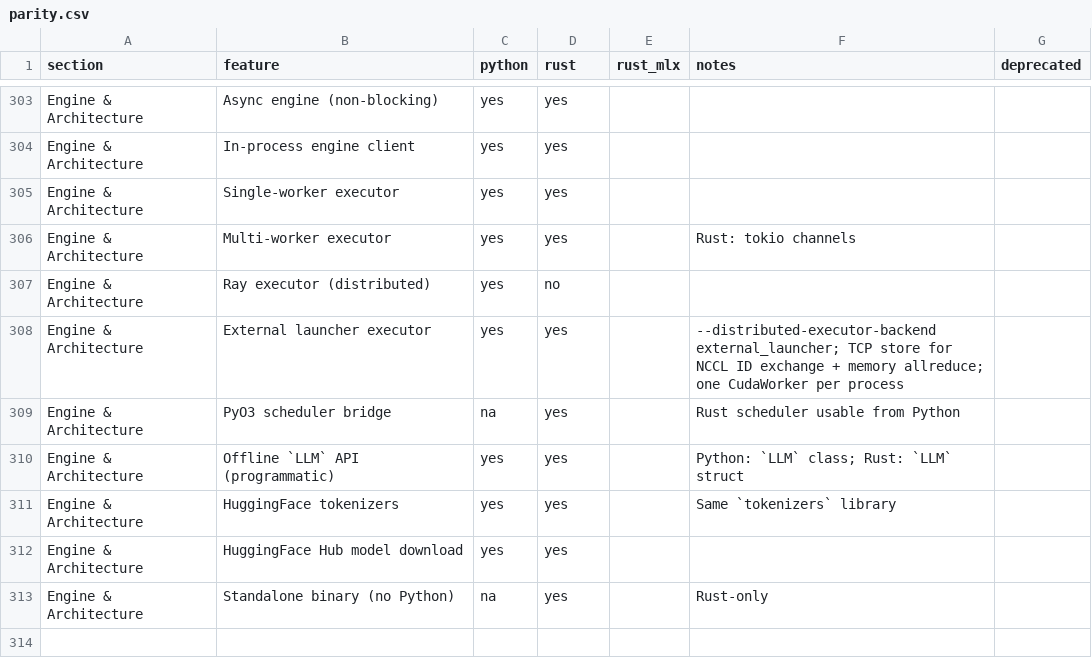
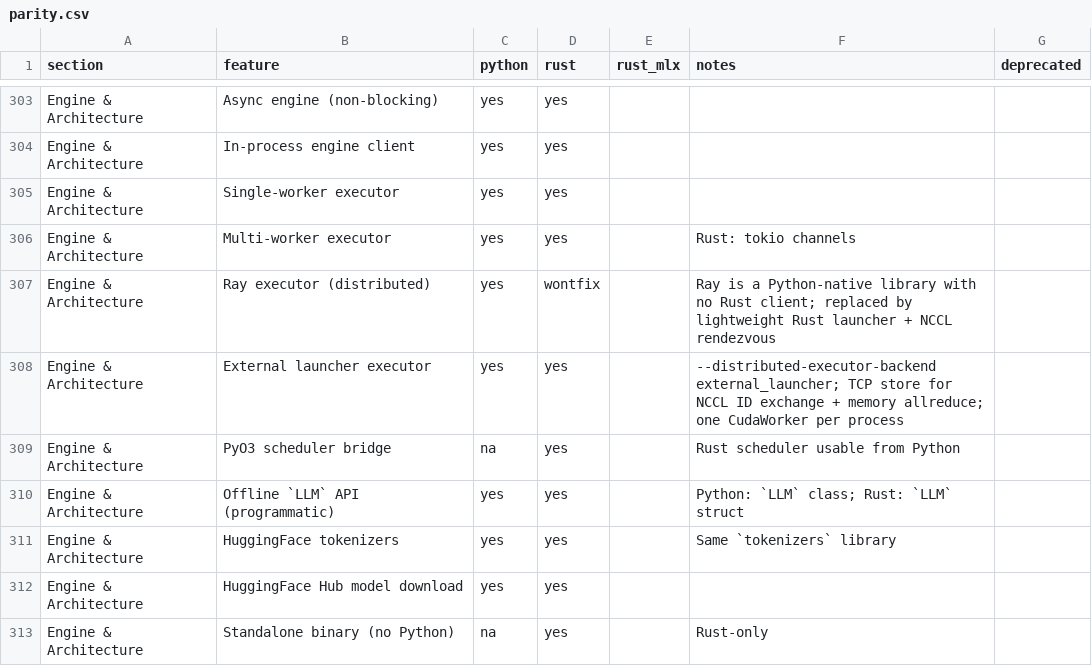
Before and after one commit to starpit/vllm, a CSV file: vllm-rs/crates/vllm-parity/parity.csv, drawn as a sheet; only a part is shown, gaps mark what is left out.

```diff
--- a/vllm-rs/crates/vllm-parity/parity.csv
+++ b/vllm-rs/crates/vllm-parity/parity.csv
@@ -306,3 +306,3 @@ Engine & Architecture,Single-worker executor,yes,yes,,,
 Engine & Architecture,Multi-worker executor,yes,yes,,Rust: tokio channels,
-Engine & Architecture,Ray executor (distributed),yes,no,,,
+Engine & Architecture,Ray executor (distributed),yes,wontfix,,Ray is a Python-native library with no Rust client; replaced by lightweight Rust launcher + NCCL rendezvous,
 Engine & Architecture,External launcher executor,yes,yes,,--distributed-executor-backend external_launcher; TCP store for NCCL ID exchange + memory allreduce; one CudaWorker per process,
```
Also changed, not shown: 1 other file.
